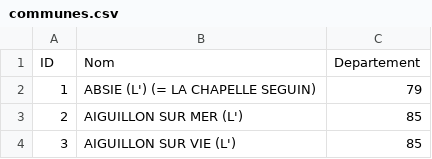
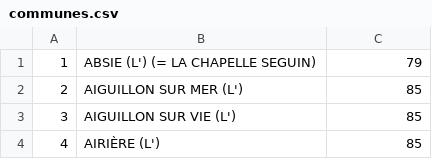
Before and after one commit to mathisdesaulty/Projet_BD, a CSV file: communes.csv, drawn as a sheet; only a part is shown; the shorter side is filled out with more unchanged rows; the diff names each change by its address in the sheet, - before the commit and + after, or states it on an @@ line.

```diff
--- a/communes.csv
+++ b/communes.csv
-row 1: ID | Nom | Departement
```
Also changed, not shown: 1 other file.
